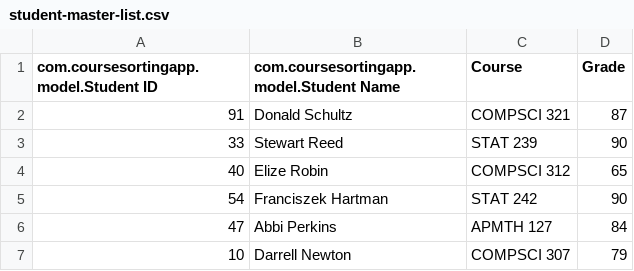
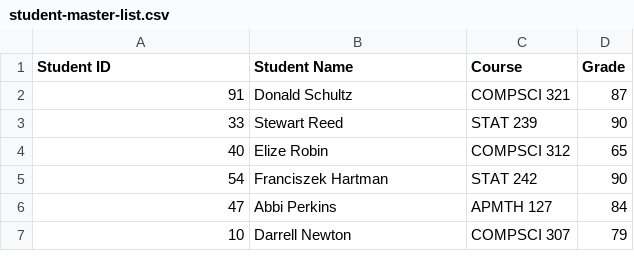
Before and after one commit to JakeWhrlWnd/james-assignment-4, a CSV file: src/com/coursesortingapp/data/student-master-list.csv, drawn as a sheet; only a part is shown.

Commit message:
Updated the data layer

```diff
--- a/src/com/coursesortingapp/data/student-master-list.csv
+++ b/src/com/coursesortingapp/data/student-master-list.csv
@@ -1,2 +1,2 @@
-com.coursesortingapp.model.Student ID,com.coursesortingapp.model.Student Name,Course,Grade
+Student ID,Student Name,Course,Grade
 91,Donald Schultz,COMPSCI 321,87
```
